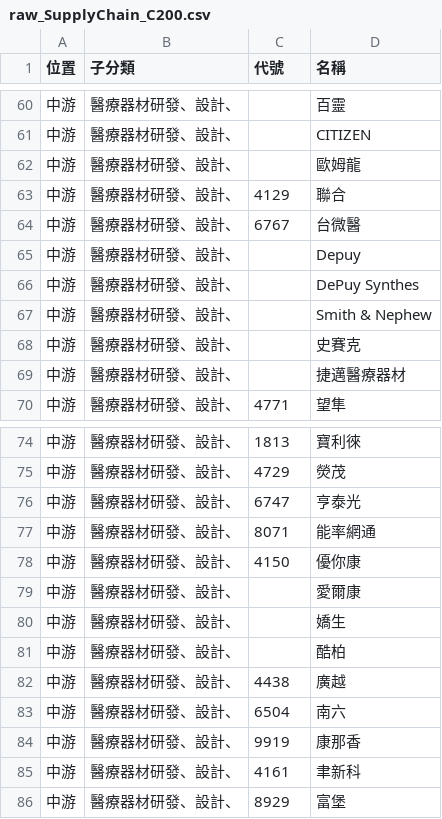
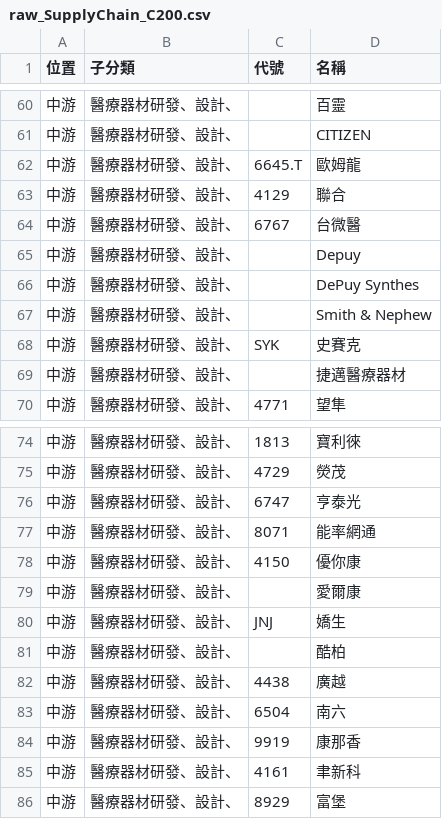
Before and after one commit to wenchiehlee-investment/ic.tpex.org.tw, a CSV file: data/raw_SupplyChain_C200.csv, drawn as a sheet; only a part is shown, gaps mark what is left out.

```diff
--- a/data/raw_SupplyChain_C200.csv
+++ b/data/raw_SupplyChain_C200.csv
@@ -61,3 +61,3 @@
 中游,醫療器材研發、設計、,,CITIZEN
-中游,醫療器材研發、設計、,,歐姆龍
+中游,醫療器材研發、設計、,6645.T,歐姆龍
 中游,醫療器材研發、設計、,4129,聯合
@@ -67,3 +67,3 @@
 中游,醫療器材研發、設計、,,Smith & Nephew
-中游,醫療器材研發、設計、,,史賽克
+中游,醫療器材研發、設計、,SYK,史賽克
 中游,醫療器材研發、設計、,,捷邁醫療器材
@@ -79,3 +79,3 @@
 中游,醫療器材研發、設計、,,愛爾康
-中游,醫療器材研發、設計、,,嬌生
+中游,醫療器材研發、設計、,JNJ,嬌生
 中游,醫療器材研發、設計、,,酷柏
```
Also changed, not shown: data/raw_SupplyChainMap.csv, data/raw_SupplyChain_L000.csv, 15 other files.
